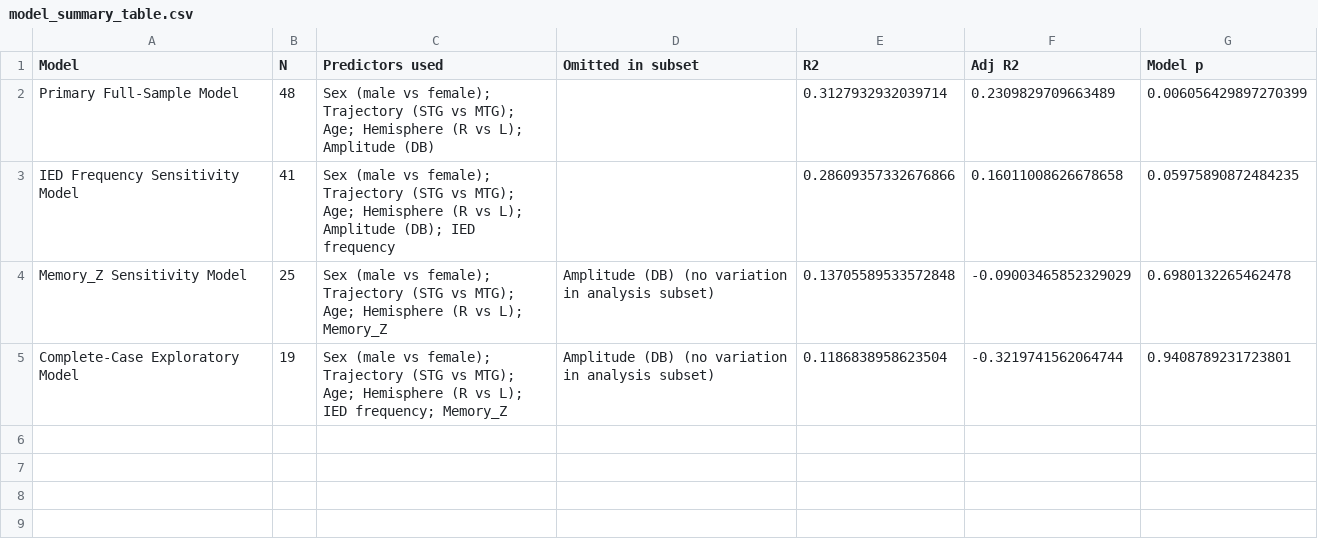
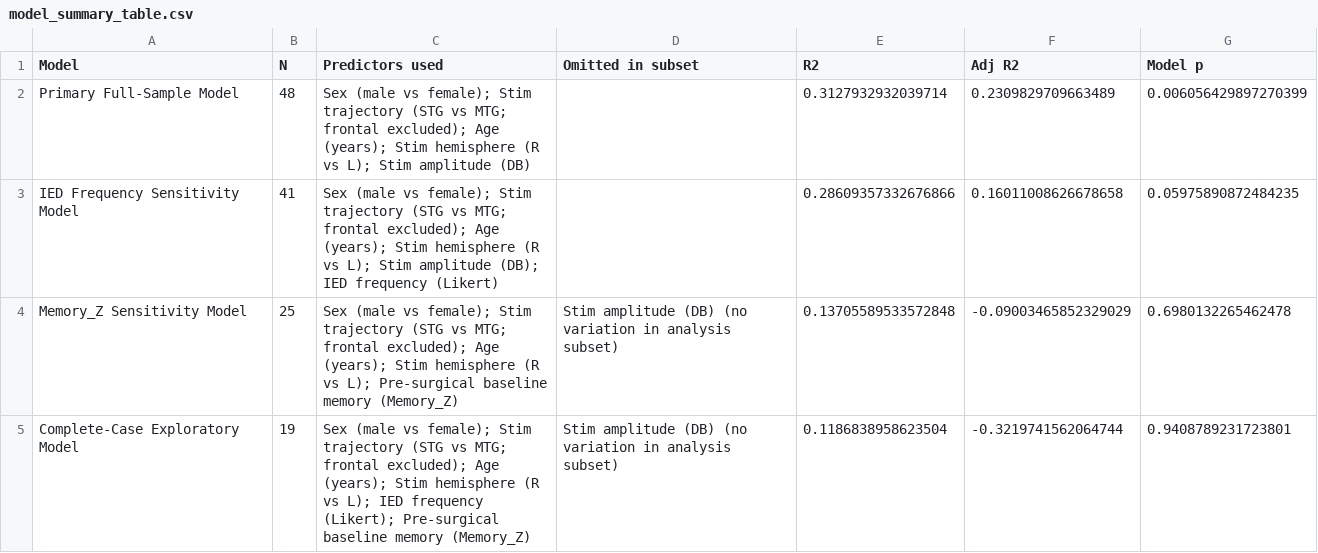
Before and after one commit to INMANLab/BLAES_AMME, a CSV file: outputs/testing_between_subjects_variability_MLM/model_summary_table.csv, drawn as a sheet.

Commit message:
Revert "Improve readability of between-subject variability report"
This reverts commit 6d78dee93a3181e6b0b8ebc7e3c08dc2aec897b2.

```diff
--- a/outputs/testing_between_subjects_variability_MLM/model_summary_table.csv
+++ b/outputs/testing_between_subjects_variability_MLM/model_summary_table.csv
@@ -1,5 +1,5 @@
 Model,N,Predictors used,Omitted in subset,R2,Adj R2,Model p
-Primary Full-Sample Model,48,Sex (male vs female); Trajectory (STG vs MTG); Age; Hemisphere (R vs L); Amplitude (DB),,0.3127932932039714,0.2309829709663489,0.006056429897270399
-IED Frequency Sensitivity Model,41,Sex (male vs female); Trajectory (STG vs MTG); Age; Hemisphere (R vs L); Amplitude (DB); IED frequency,,0.28609357332676866,0.16011008626678658,0.05975890872484235
-Memory_Z Sensitivity Model,25,Sex (male vs female); Trajectory (STG vs MTG); Age; Hemisphere (R vs L); Memory_Z,Amplitude (DB) (no variation in analysis subset),0.13705589533572848,-0.09003465852329029,0.6980132265462478
-Complete-Case Exploratory Model,19,Sex (male vs female); Trajectory (STG vs MTG); Age; Hemisphere (R vs L); IED frequency; Memory_Z,Amplitude (DB) (no variation in analysis subset),0.1186838958623504,-0.3219741562064744,0.9408789231723801
+Primary Full-Sample Model,48,Sex (male vs female); Stim trajectory (STG vs MTG; frontal excluded); Age (years); Stim hemisphere (R vs L); Stim amplitude (DB),,0.3127932932039714,0.2309829709663489,0.006056429897270399
+IED Frequency Sensitivity Model,41,Sex (male vs female); Stim trajectory (STG vs MTG; frontal excluded); Age (years); Stim hemisphere (R vs L); Stim amplitude (DB); IED frequency (Likert),,0.28609357332676866,0.16011008626678658,0.05975890872484235
+Memory_Z Sensitivity Model,25,Sex (male vs female); Stim trajectory (STG vs MTG; frontal excluded); Age (years); Stim hemisphere (R vs L); Pre-surgical baseline memory (Memory_Z),Stim amplitude (DB) (no variation in analysis subset),0.13705589533572848,-0.09003465852329029,0.6980132265462478
+Complete-Case Exploratory Model,19,Sex (male vs female); Stim trajectory (STG vs MTG; frontal excluded); Age (years); Stim hemisphere (R vs L); IED frequency (Likert); Pre-surgical baseline memory (Memory_Z),Stim amplitude (DB) (no variation in analysis subset),0.1186838958623504,-0.3219741562064744,0.9408789231723801
```
Also changed, not shown: outputs/testing_between_subjects_variability_MLM/complete_case_exploratory_coefficients.csv, outputs/testing_between_subjects_variability_MLM/complete_case_exploratory_contributions.csv, 8 other files.
